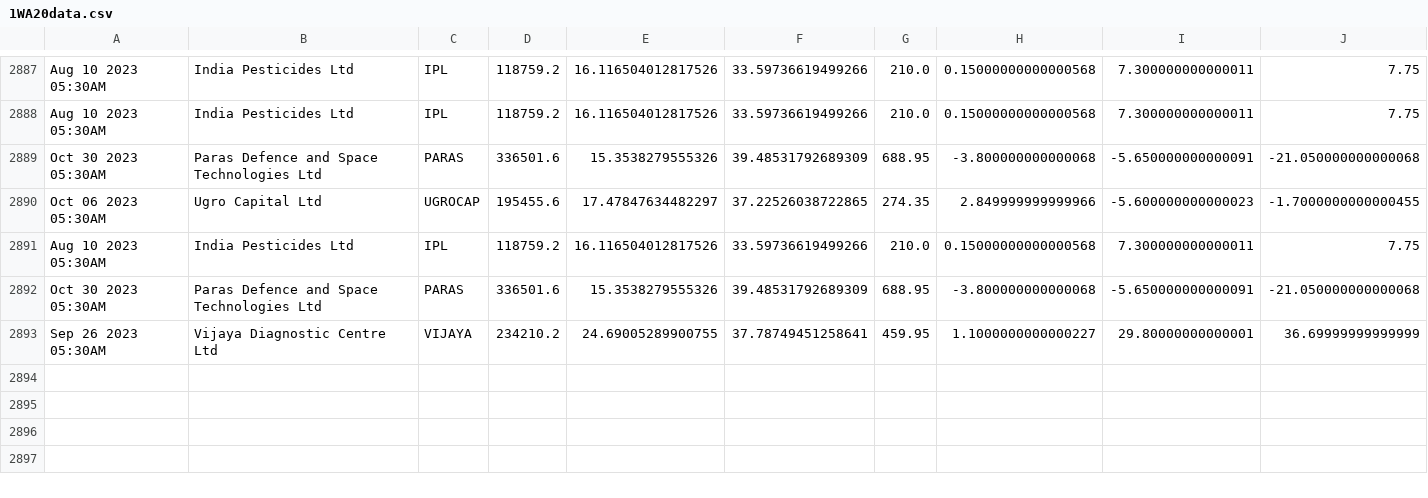
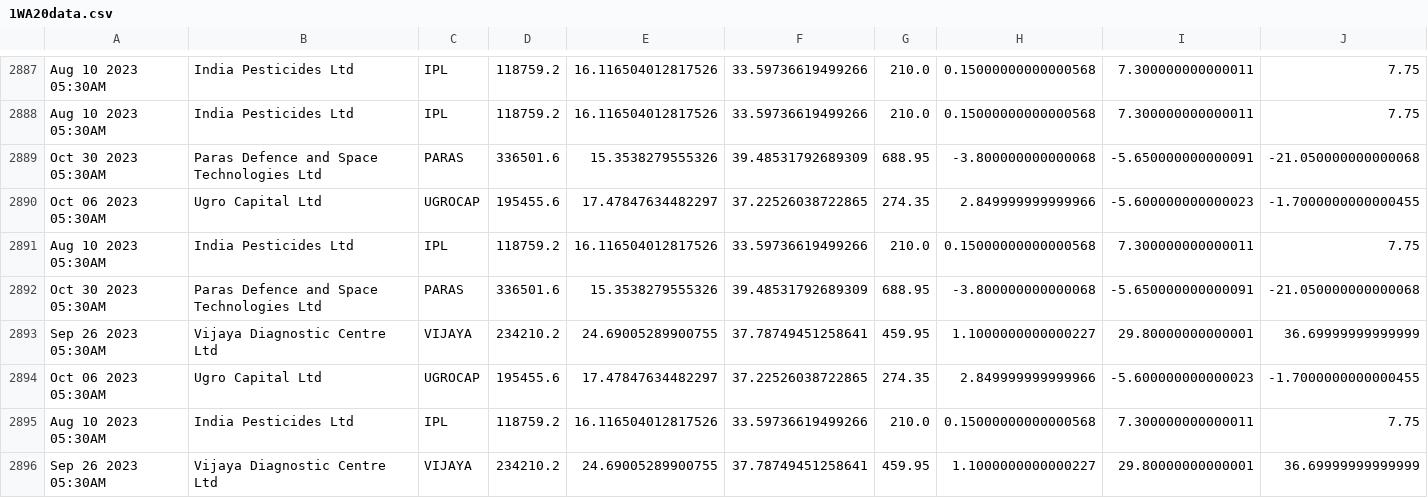
Before and after one commit to bentx/StockSpell, a CSV file: Results/details/1WA20data.csv, drawn as a sheet; only a part is shown, gaps mark what is left out; rows hold the shown columns only; the diff names each change by its address in the sheet, - before the commit and + after, or states it on an @@ line.

```diff
--- a/Results/details/1WA20data.csv
+++ b/Results/details/1WA20data.csv
+row 2894: Oct 06 2023 05:30AM | Ugro Capital Ltd | UGROCAP | 195455.6 | 17.47847634482297 | 37.22526038722865 | 274.35 | 2.849999999999966 | -5.600000000000023 | -1.7000000000000455
+row 2895: Aug 10 2023 05:30AM | India Pesticides Ltd | IPL | 118759.2 | 16.116504012817526 | 33.59736619499266 | 210.0 | 0.15000000000000568 | 7.300000000000011 | 7.75
+row 2896: Sep 26 2023 05:30AM | Vijaya Diagnostic Centre Ltd | VIJAYA | 234210.2 | 24.69005289900755 | 37.78749451258641 | 459.95 | 1.1000000000000227 | 29.80000000000001 | 36.69999999999999
```
Also changed, not shown: Results/details/1WA10data.csv, Results/details/1WA12data.csv, 33 other files.
